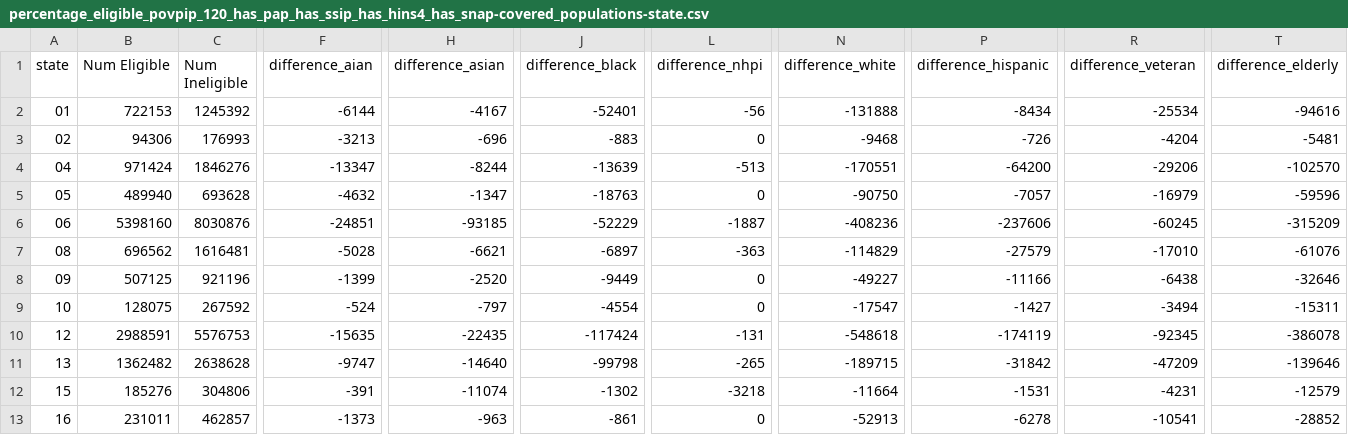
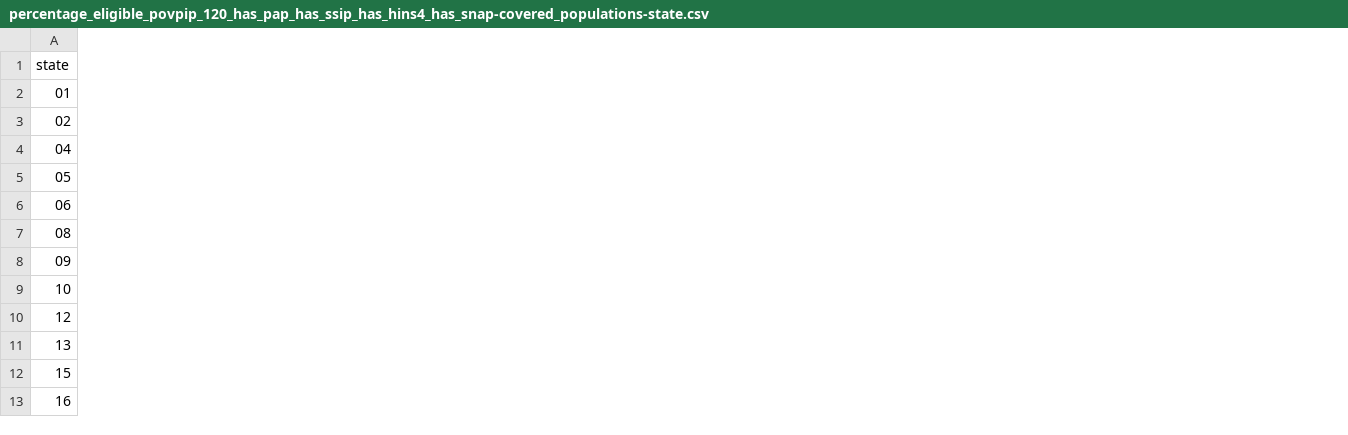
Before and after one commit to arnicuscTeam/ACP-Eligibility, a CSV file: Data/ACS_PUMS/Test_Data/percentage_eligible_povpip_120_has_pap_has_ssip_has_hins4_has_snap-covered_populations-state.csv, drawn as a sheet; only a part is shown, gaps mark what is left out; the diff covers the shown part only; the diff names each change by its address in the sheet, - before the commit and + after, or states it on an @@ line.

```diff
--- a/Data/ACS_PUMS/Test_Data/percentage_eligible_povpip_120_has_pap_has_ssip_has_hins4_has_snap-covered_populations-state.csv
+++ b/Data/ACS_PUMS/Test_Data/percentage_eligible_povpip_120_has_pap_has_ssip_has_hins4_has_snap-covered_populations-state.csv
-column B (Num Eligible), rows 2-13: 722153 | 94306 | 971424 | 489940 | 5398160 | 696562 | 507125 | 128075 | 2988591 | 1362482 | 185276 | 231011
-column C (Num Ineligible), rows 2-13: 1245392 | 176993 | 1846276 | 693628 | 8030876 | 1616481 | 921196 | 267592 | 5576753 | 2638628 | 304806 | 462857
-column F (difference_aian), rows 2-13: -6144 | -3213 | -13347 | -4632 | -24851 | -5028 | -1399 | -524 | -15635 | -9747 | -391 | -1373
-column H (difference_asian), rows 2-13: -4167 | -696 | -8244 | -1347 | -93185 | -6621 | -2520 | -797 | -22435 | -14640 | -11074 | -963
-column J (difference_black), rows 2-13: -52401 | -883 | -13639 | -18763 | -52229 | -6897 | -9449 | -4554 | -117424 | -99798 | -1302 | -861
-column L (difference_nhpi), rows 2-13: -56 | 0 | -513 | 0 | -1887 | -363 | 0 | 0 | -131 | -265 | -3218 | 0
-column N (difference_white), rows 2-13: -131888 | -9468 | -170551 | -90750 | -408236 | -114829 | -49227 | -17547 | -548618 | -189715 | -11664 | -52913
-column P (difference_hispanic), rows 2-13: -8434 | -726 | -64200 | -7057 | -237606 | -27579 | -11166 | -1427 | -174119 | -31842 | -1531 | -6278
-column R (difference_veteran), rows 2-13: -25534 | -4204 | -29206 | -16979 | -60245 | -17010 | -6438 | -3494 | -92345 | -47209 | -4231 | -10541
-column T (difference_elderly), rows 2-13: -94616 | -5481 | -102570 | -59596 | -315209 | -61076 | -32646 | -15311 | -386078 | -139646 | -12579 | -28852
```
Also changed, not shown: 1 removed column elsewhere in this file, Data/ACS_PUMS/Test_Data/percentage_eligible_povpip_120_has_pap_has_ssip_has_hins4_has_snap-covered_populations-metdiv20.csv, Data/ACS_PUMS/Test_Data/percentage_eligible_povpip_135_has_pap_has_ssip_has_hins4_has_snap-covered_populations-metdiv20.csv, 23 other files.
